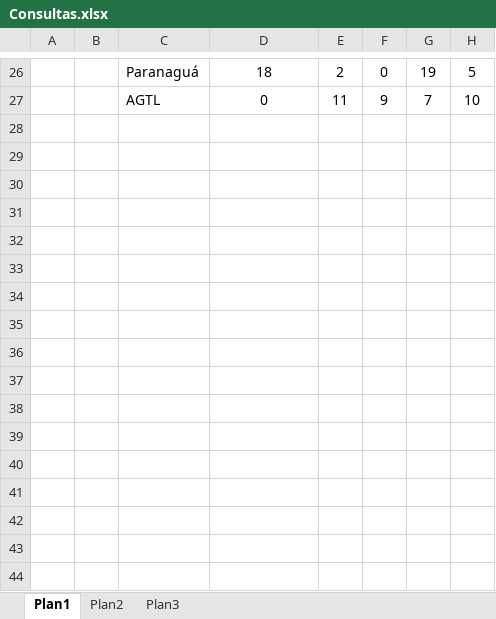
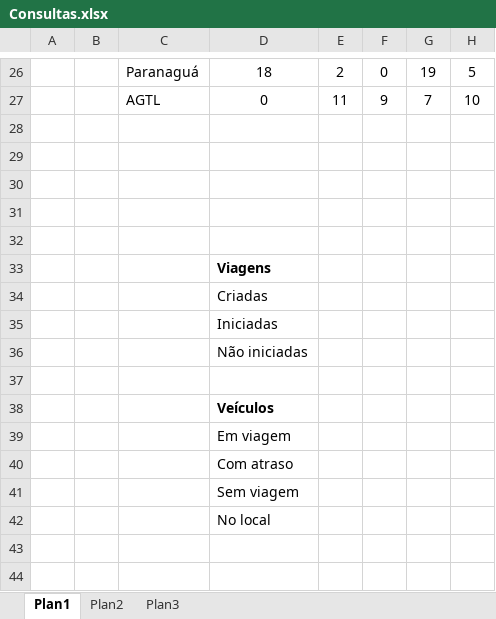
Before and after one commit to rogeriodometerco/viagem, an Excel workbook: viagem/doc/Consultas.xlsx, sheet Plan1, drawn as a sheet; only a part is shown, gaps mark what is left out; values as stored, in another font and other column widths than the file's, no borders; the diff names each change by its address in the sheet, - before the commit and + after, or states it on an @@ line.

```diff
--- a/viagem/doc/Consultas.xlsx (sheet Plan1)
+++ b/viagem/doc/Consultas.xlsx (sheet Plan1)
-D33: (empty)
+D33: Viagens
-D34: (empty)
+D34: Criadas
-D35: (empty)
+D35: Iniciadas
-D36: (empty)
+D36: Não iniciadas
-D38: (empty)
+D38: Veículos
-D39: (empty)
+D39: Em viagem
-D40: (empty)
+D40: Com atraso
-D41: (empty)
+D41: Sem viagem
-D42: (empty)
+D42: No local
```
Also changed, not shown: 19 other files.
